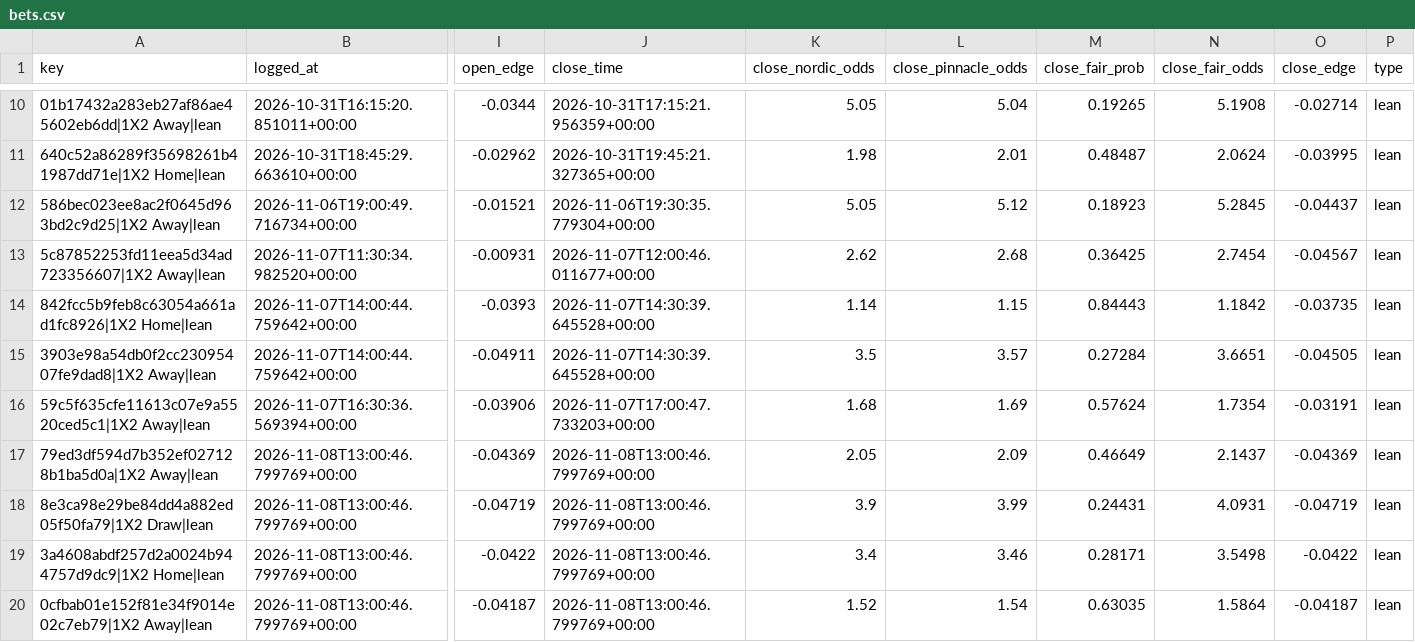
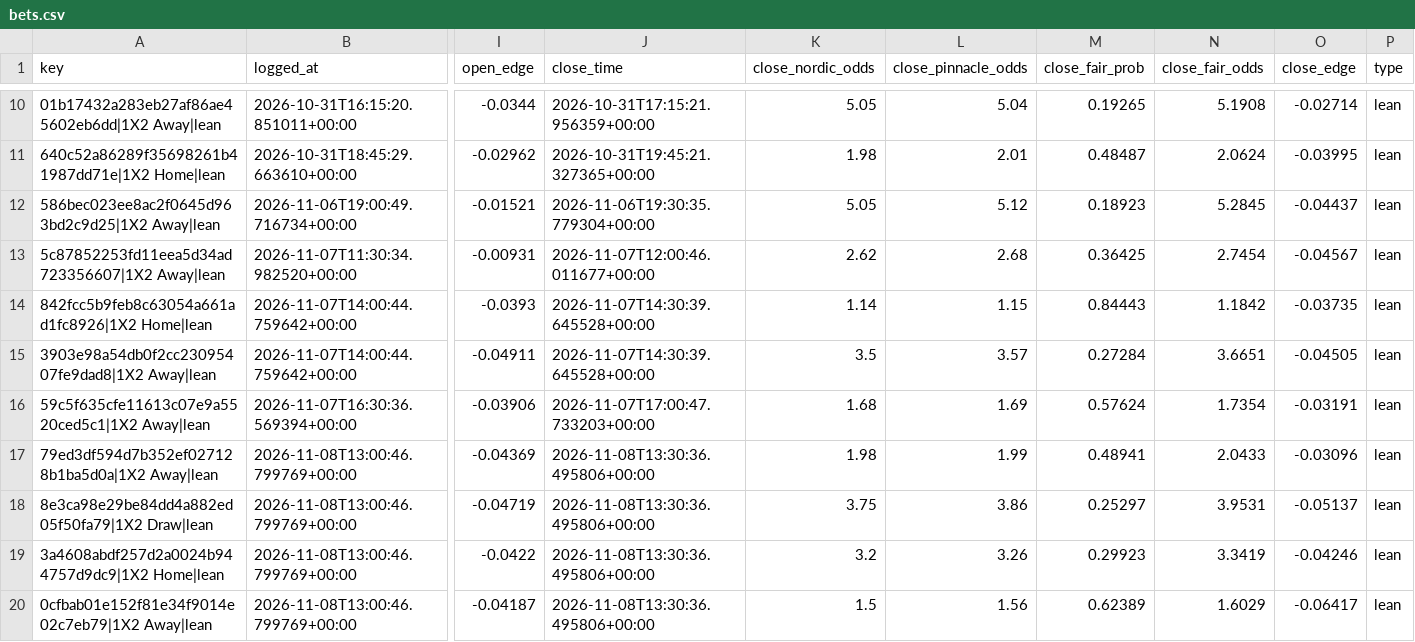
Before and after one commit to Andyabb99/odds-logger, a CSV file: bets.csv, drawn as a sheet; only a part is shown, gaps mark what is left out; the diff names each change by its address in the sheet, - before the commit and + after, or states it on an @@ line.

```diff
--- a/bets.csv
+++ b/bets.csv
-J17:J20 (close_time): 2026-11-08T13:00:46.799769+00:00
+J17:J20 (close_time): 2026-11-08T13:30:36.495806+00:00
-K17 (close_nordic_odds): 2.05
+K17 (close_nordic_odds): 1.98
-L17 (close_pinnacle_odds): 2.09
+L17 (close_pinnacle_odds): 1.99
-M17 (close_fair_prob): 0.46649
+M17 (close_fair_prob): 0.48941
-N17 (close_fair_odds): 2.1437
+N17 (close_fair_odds): 2.0433
-O17 (close_edge): -0.04369
+O17 (close_edge): -0.03096
-K18 (close_nordic_odds): 3.9
+K18 (close_nordic_odds): 3.75
-L18 (close_pinnacle_odds): 3.99
+L18 (close_pinnacle_odds): 3.86
-M18 (close_fair_prob): 0.24431
+M18 (close_fair_prob): 0.25297
-N18 (close_fair_odds): 4.0931
+N18 (close_fair_odds): 3.9531
-O18 (close_edge): -0.04719
+O18 (close_edge): -0.05137
-K19 (close_nordic_odds): 3.4
+K19 (close_nordic_odds): 3.2
-L19 (close_pinnacle_odds): 3.46
+L19 (close_pinnacle_odds): 3.26
-M19 (close_fair_prob): 0.28171
+M19 (close_fair_prob): 0.29923
-N19 (close_fair_odds): 3.5498
+N19 (close_fair_odds): 3.3419
-O19 (close_edge): -0.0422
+O19 (close_edge): -0.04246
-K20 (close_nordic_odds): 1.52
+K20 (close_nordic_odds): 1.5
-L20 (close_pinnacle_odds): 1.54
+L20 (close_pinnacle_odds): 1.56
-M20 (close_fair_prob): 0.63035
+M20 (close_fair_prob): 0.62389
-N20 (close_fair_odds): 1.5864
+N20 (close_fair_odds): 1.6029
-O20 (close_edge): -0.04187
+O20 (close_edge): -0.06417
```
Also changed, not shown: snapshots.csv, totals_gaps.csv, 1 other file.
